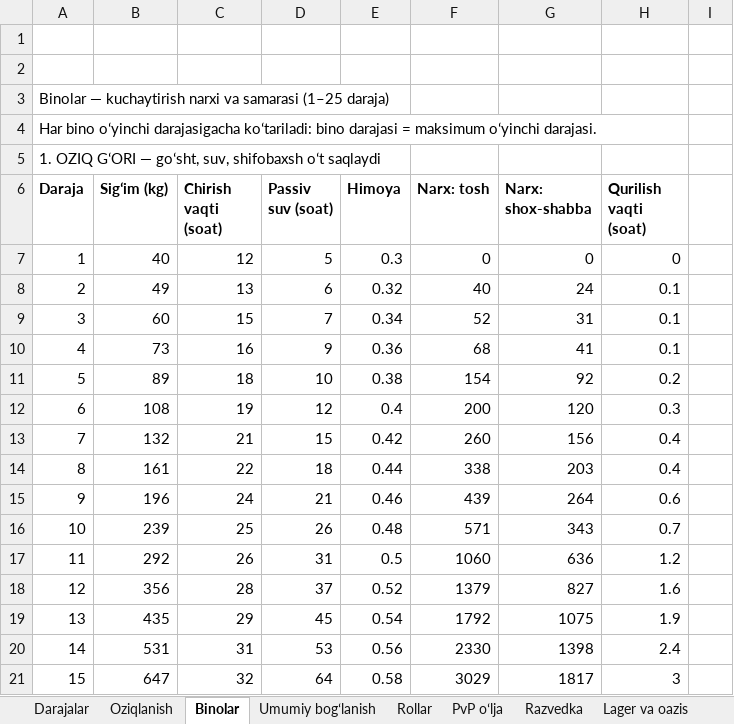
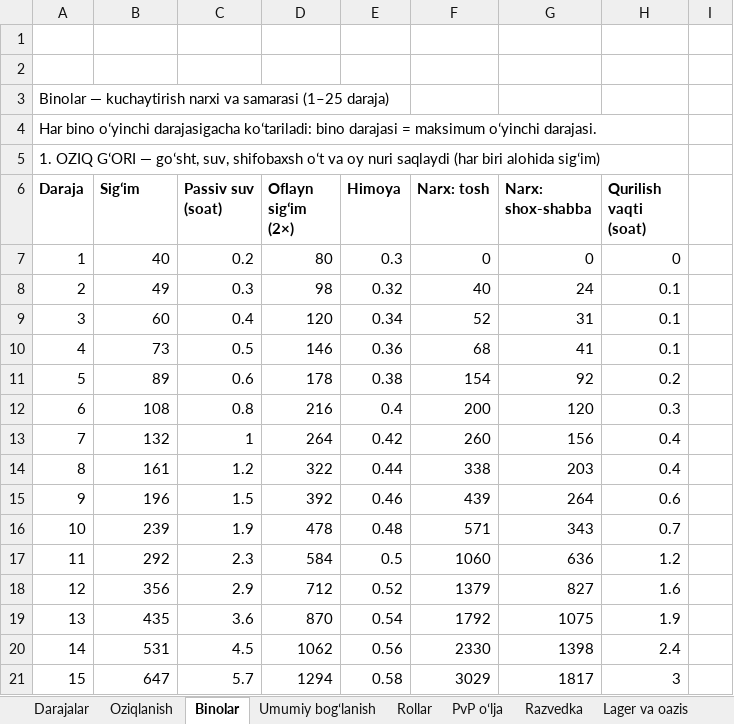
Before and after one commit to xalilovshahobiddin-gif/studious-meme, an Excel workbook: docs/blue_wolf/blue_wolf_darajalar.xlsx, sheet Binolar, drawn as a sheet; only a part is shown; values as stored, in another font and other column widths than the file's, no borders; the diff covers the shown part only; the diff names each change by its address in the sheet, - before the commit and + after, or states it on an @@ line.

```diff
--- a/docs/blue_wolf/blue_wolf_darajalar.xlsx (sheet Binolar)
+++ b/docs/blue_wolf/blue_wolf_darajalar.xlsx (sheet Binolar)
-A5 (Daraja): …shifobaxsh oʻt saqlaydi
+A5 (Daraja): …shifobaxsh oʻt va oy nuri saqlaydi (har biri alohida sigʻim)
-B6: Sigʻim (kg)
+B6: Sigʻim
-C6: Chirish vaqti (soat)
+C6: Passiv suv (soat)
-D6: Passiv suv (soat)
+D6: Oflayn sigʻim (2×)
-C7 (Passiv suv (soat)): 12
+C7 (Passiv suv (soat)): 0.2
-D7 (Oflayn sigʻim (2×)): 5
+D7 (Oflayn sigʻim (2×)): 80
-C8 (Passiv suv (soat)): 13
+C8 (Passiv suv (soat)): 0.3
-D8 (Oflayn sigʻim (2×)): 6
+D8 (Oflayn sigʻim (2×)): 98
-C9 (Passiv suv (soat)): 15
+C9 (Passiv suv (soat)): 0.4
-D9 (Oflayn sigʻim (2×)): 7
+D9 (Oflayn sigʻim (2×)): 120
-C10 (Passiv suv (soat)): 16
+C10 (Passiv suv (soat)): 0.5
-D10 (Oflayn sigʻim (2×)): 9
+D10 (Oflayn sigʻim (2×)): 146
-C11 (Passiv suv (soat)): 18
+C11 (Passiv suv (soat)): 0.6
-D11 (Oflayn sigʻim (2×)): 10
+D11 (Oflayn sigʻim (2×)): 178
-C12 (Passiv suv (soat)): 19
+C12 (Passiv suv (soat)): 0.8
-D12 (Oflayn sigʻim (2×)): 12
+D12 (Oflayn sigʻim (2×)): 216
-C13 (Passiv suv (soat)): 21
+C13 (Passiv suv (soat)): 1
-D13 (Oflayn sigʻim (2×)): 15
+D13 (Oflayn sigʻim (2×)): 264
-C14 (Passiv suv (soat)): 22
+C14 (Passiv suv (soat)): 1.2
-D14 (Oflayn sigʻim (2×)): 18
+D14 (Oflayn sigʻim (2×)): 322
-C15 (Passiv suv (soat)): 24
+C15 (Passiv suv (soat)): 1.5
-D15 (Oflayn sigʻim (2×)): 21
+D15 (Oflayn sigʻim (2×)): 392
-C16 (Passiv suv (soat)): 25
+C16 (Passiv suv (soat)): 1.9
-D16 (Oflayn sigʻim (2×)): 26
+D16 (Oflayn sigʻim (2×)): 478
-C17 (Passiv suv (soat)): 26
+C17 (Passiv suv (soat)): 2.3
-D17 (Oflayn sigʻim (2×)): 31
+D17 (Oflayn sigʻim (2×)): 584
-C18 (Passiv suv (soat)): 28
+C18 (Passiv suv (soat)): 2.9
-D18 (Oflayn sigʻim (2×)): 37
+D18 (Oflayn sigʻim (2×)): 712
-C19 (Passiv suv (soat)): 29
+C19 (Passiv suv (soat)): 3.6
-D19 (Oflayn sigʻim (2×)): 45
+D19 (Oflayn sigʻim (2×)): 870
-C20 (Passiv suv (soat)): 31
+C20 (Passiv suv (soat)): 4.5
-D20 (Oflayn sigʻim (2×)): 53
+D20 (Oflayn sigʻim (2×)): 1062
-C21 (Passiv suv (soat)): 32
+C21 (Passiv suv (soat)): 5.7
-D21 (Oflayn sigʻim (2×)): 64
+D21 (Oflayn sigʻim (2×)): 1294
```
Also changed, not shown: 65 edited cells elsewhere in this sheet, sheet Sozlamalar, sheet Ochilish, sheet Lager va oazis, sheet Umumiy bogʻlanish, sheet Tanishtiruv, sheet Rollar, 7 more sheets, 9 other files.
